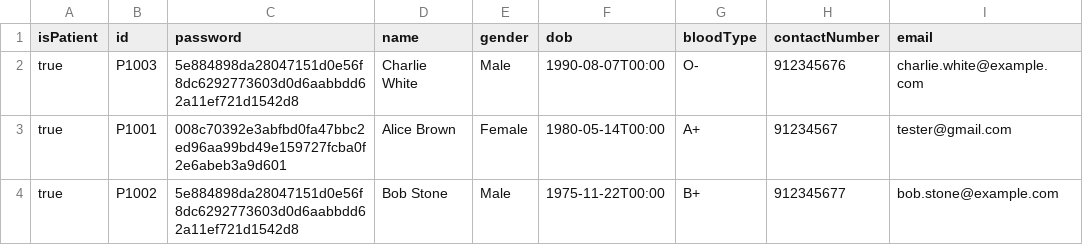
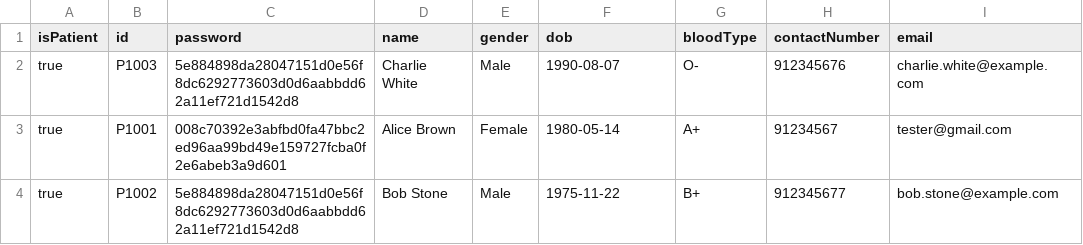
Before and after one commit to bryantan285/SC2002-Group-1, a CSV file: Project/data/Patient_List.csv, drawn as a sheet.

```diff
--- a/Project/data/Patient_List.csv
+++ b/Project/data/Patient_List.csv
@@ -1,4 +1,4 @@
 isPatient,id,password,name,gender,dob,bloodType,contactNumber,email
-true,P1003,5e884898da28047151d0e56f8dc6292773603d0d6aabbdd62a11ef721d1542d8,Charlie White,Male,1990-08-07T00:00,O-,912345676,charlie.white@example.com
-true,P1001,008c70392e3abfbd0fa47bbc2ed96aa99bd49e159727fcba0f2e6abeb3a9d601,Alice Brown,Female,1980-05-14T00:00,A+,91234567,tester@gmail.com
-true,P1002,5e884898da28047151d0e56f8dc6292773603d0d6aabbdd62a11ef721d1542d8,Bob Stone,Male,1975-11-22T00:00,B+,912345677,bob.stone@example.com
+true,P1003,5e884898da28047151d0e56f8dc6292773603d0d6aabbdd62a11ef721d1542d8,Charlie White,Male,1990-08-07,O-,912345676,charlie.white@example.com
+true,P1001,008c70392e3abfbd0fa47bbc2ed96aa99bd49e159727fcba0f2e6abeb3a9d601,Alice Brown,Female,1980-05-14,A+,91234567,tester@gmail.com
+true,P1002,5e884898da28047151d0e56f8dc6292773603d0d6aabbdd62a11ef721d1542d8,Bob Stone,Male,1975-11-22,B+,912345677,bob.stone@example.com
```
Also changed, not shown: Project/data/Appointment_List.csv, Project/data/Staff_List.csv, 20 other files.
